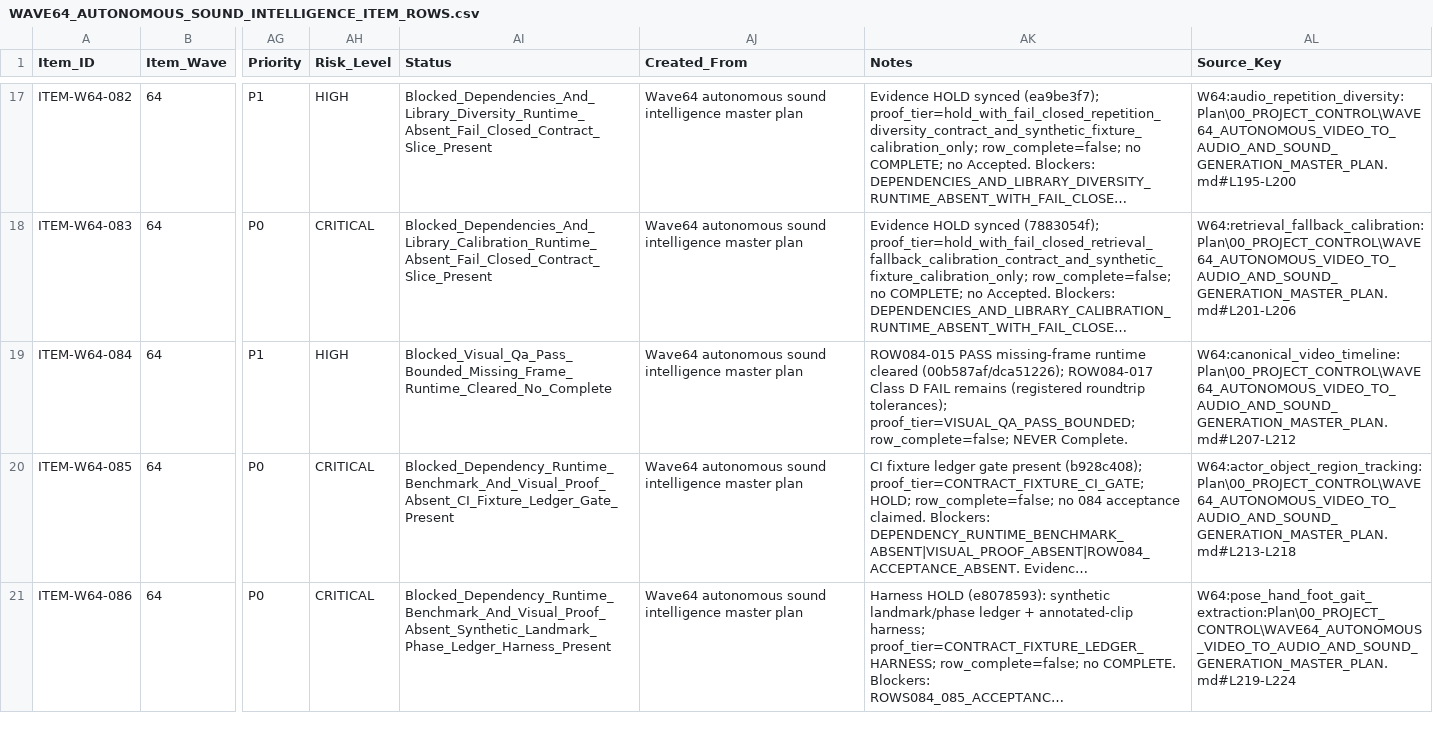
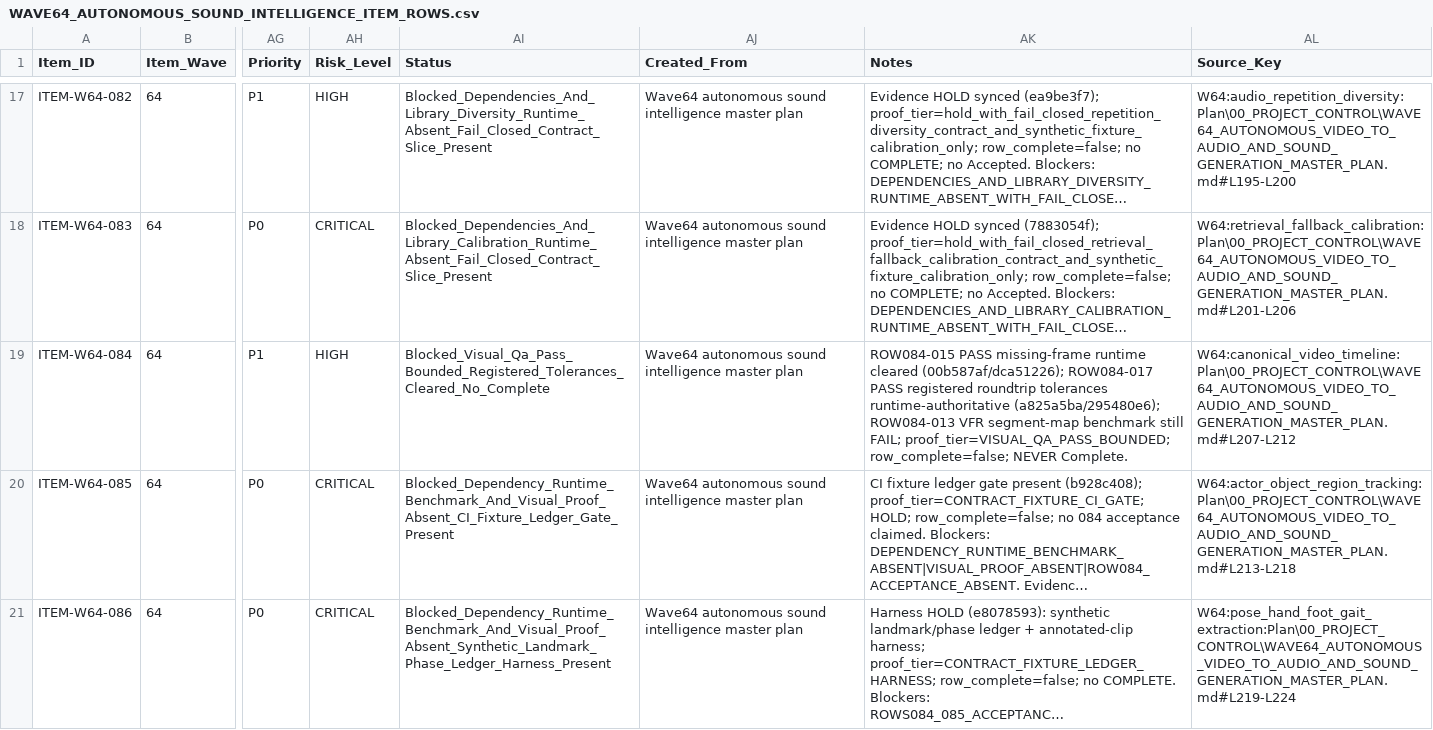
Before and after one commit to KevinSGarrett/Comfy_UI_Main, a CSV file: Plan/Items/Waves/Wave64/WAVE64_AUTONOMOUS_SOUND_INTELLIGENCE_ITEM_ROWS.csv, drawn as a sheet; only a part is shown, gaps mark what is left out; long unchanged cells end in …; the diff names each change by its address in the sheet, - before the commit and + after, or states it on an @@ line.

```diff
--- a/Plan/Items/Waves/Wave64/WAVE64_AUTONOMOUS_SOUND_INTELLIGENCE_ITEM_ROWS.csv
+++ b/Plan/Items/Waves/Wave64/WAVE64_AUTONOMOUS_SOUND_INTELLIGENCE_ITEM_ROWS.csv
-AI19 (Status): Blocked_Visual_Qa_Pass_Bounded_Missing_Frame_Runtime_Cleared_No_Complete
+AI19 (Status): Blocked_Visual_Qa_Pass_Bounded_Registered_Tolerances_Cleared_No_Complete
-AK19 (Notes): …(00b587af/dca51226); ROW084-017 Class D FAIL remains (registered roundtrip tolerances); proof_tier=VISUAL_QA_PASS_BOUNDED; row_complete=false;…
+AK19 (Notes): …(00b587af/dca51226); ROW084-017 PASS registered roundtrip tolerances runtime-authoritative (a825a5ba/295480e6); ROW084-013 VFR segment-map benchmark still FAIL; proof_tier=VISUAL_QA_PASS_BOUNDED; row_complete=false;…
```
Also changed, not shown: Plan/Tracker/Waves/Wave64/WAVE64_AUTONOMOUS_SOUND_INTELLIGENCE_TRACKER_ROWS.csv.
